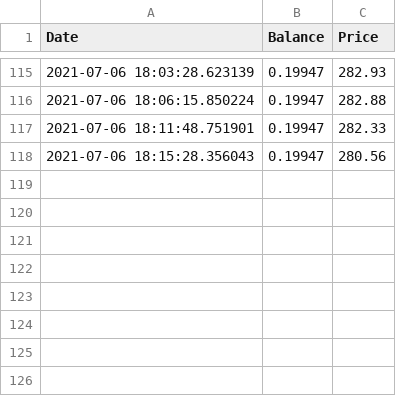
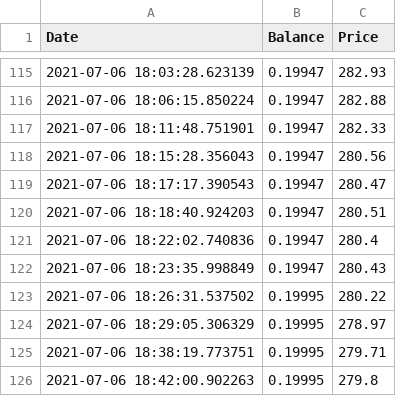
Before and after one commit to Jack-Weeks/CryptoTracker, a CSV file: docs/graphing/data/XCH_data.csv, drawn as a sheet; only a part is shown, gaps mark what is left out.

```diff
--- a/docs/graphing/data/XCH_data.csv
+++ b/docs/graphing/data/XCH_data.csv
@@ -118 +118,9 @@ Date,Balance,Price
 2021-07-06 18:15:28.356043,0.19947,280.56
+2021-07-06 18:17:17.390543,0.19947,280.47
+2021-07-06 18:18:40.924203,0.19947,280.51
+2021-07-06 18:22:02.740836,0.19947,280.4
+2021-07-06 18:23:35.998849,0.19947,280.43
+2021-07-06 18:26:31.537502,0.19995,280.22
+2021-07-06 18:29:05.306329,0.19995,278.97
+2021-07-06 18:38:19.773751,0.19995,279.71
+2021-07-06 18:42:00.902263,0.19995,279.8
```
Also changed, not shown: docs/graphing/data/AR_analysis.csv, docs/graphing/data/AR_data.csv, 23 other files.
